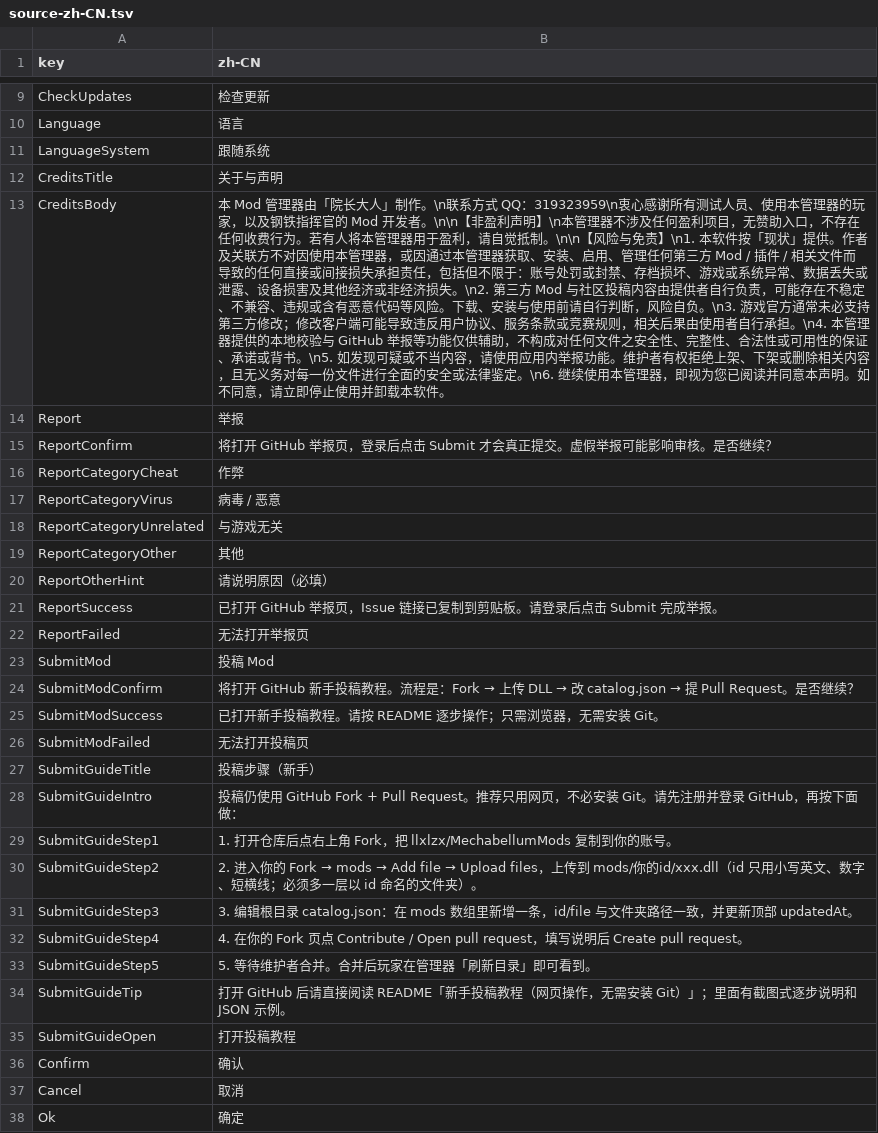
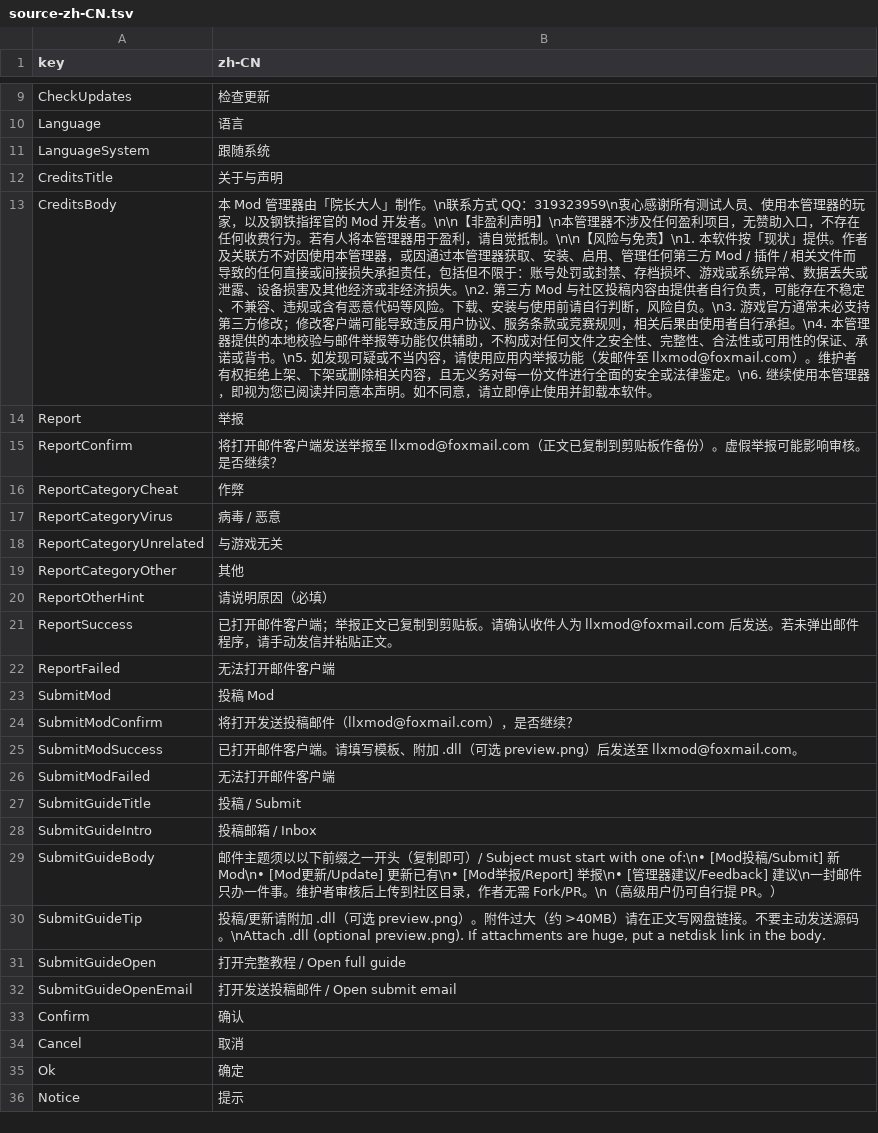
Before and after one commit to llxlzx/MechabellumModManager, a TSV file: docs/i18n/source-zh-CN.tsv, drawn as a sheet; only a part is shown, gaps mark what is left out; the shorter side is filled out with more unchanged rows; removed rows and columns are numbered as before the commit, all else as after; the diff names each change by its address in the sheet, - before the commit and + after, or states it on an @@ line.

```diff
--- a/docs/i18n/source-zh-CN.tsv
+++ b/docs/i18n/source-zh-CN.tsv
-B13 (zh-CN): …地校验与 GitHub 举报等功能仅供辅助，不构成对任何文件之安全性、完整性、合法性或可用性的保证、承诺或背书。\n5. 如发现可疑或不当内容，请使用应用内举报功能。维护者…
+B13 (zh-CN): …地校验与邮件举报等功能仅供辅助，不构成对任何文件之安全性、完整性、合法性或可用性的保证、承诺或背书。\n5. 如发现可疑或不当内容，请使用应用内举报功能（发邮件至 llxmod@foxmail.com）。维护者…
-B15 (zh-CN): 将打开 GitHub 举报页，登录后点击 Submit 才会真正提交。虚假举…
+B15 (zh-CN): 将打开邮件客户端发送举报至 llxmod@foxmail.com（正文已复制到剪贴板作备份）。虚假举…
-B21 (zh-CN): 已打开 GitHub 举报页，Issue 链接已复制到剪贴板。请登录后点击 Submit 完成举报。
+B21 (zh-CN): 已打开邮件客户端；举报正文已复制到剪贴板。请确认收件人为 llxmod@foxmail.com 后发送。若未弹出邮件程序，请手动发信并粘贴正文。
-B22 (zh-CN): 无法打开举报页
+B22 (zh-CN): 无法打开邮件客户端
@@ B24 (zh-CN): 将打开 GitHub 新手投稿教程。流程是：Fork → 上传 DLL → 改 catalog.json → 提 Pull Request。是否继续… → 将打开发送投稿邮件（llxmod@foxmail.com），是否继续… @@
-B25 (zh-CN): 已打开新手投稿教程。请按 README 逐步操作；只需浏览器，无需安装 Git。
+B25 (zh-CN): 已打开邮件客户端。请填写模板、附加 .dll（可选 preview.png）后发送至 llxmod@foxmail.com。
-B26 (zh-CN): 无法打开投稿页
+B26 (zh-CN): 无法打开邮件客户端
-B27 (zh-CN): 投稿步骤（新手）
+B27 (zh-CN): 投稿 / Submit
-B28 (zh-CN): 投稿仍使用 GitHub Fork + Pull Request。推荐只用网页，不必安装 Git。请先注册并登录 GitHub，再按下面做：
+B28 (zh-CN): 投稿邮箱 / Inbox
-row 29: SubmitGuideStep1 | 1. 打开仓库后点右上角 Fork，把 llxlzx/MechabellumMods 复制到你的账号。
-row 30: SubmitGuideStep2 | 2. 进入你的 Fork → mods → Add file → Upload files，上传到 mods/你的id/xxx.dll（id 只用小写英文、数字、短横线；必须多一层以 id 命名的文件夹）。
-row 31: SubmitGuideStep3 | 3. 编辑根目录 catalog.json：在 mods 数组里新增一条，id/file 与文件夹路径一致，并更新顶部 updatedAt。
-row 32: SubmitGuideStep4 | 4. 在你的 Fork 页点 Contribute / Open pull request，填写说明后 Create pull request。
-row 33: SubmitGuideStep5 | 5. 等待维护者合并。合并后玩家在管理器「刷新目录」即可看到。
+row 29: SubmitGuideBody | 邮件主题须以以下前缀之一开头（复制即可）/ Subject must start with one of:\n• [Mod投稿/Submit] 新 Mod\n• [Mod更新/Update] 更新已有\n• [Mod举报/Report] 举报\n• [管理器建议/Feedback] 建议\n一封邮件只办一件事。维护者审核后上传到社区目录，作者无需 Fork/PR。\n（高级用户仍可自行提 PR。）
-B30 (zh-CN): 打开 GitHub 后请直接阅读 README「新手投稿教程（网页操作，无需安装 Git）」；里面有截图式逐步说明和 JSON 示例。
+B30 (zh-CN): 投稿/更新请附加 .dll（可选 preview.png）。附件过大（约 >40MB）请在正文写网盘链接。不要主动发送源码。\nAttach .dll (optional preview.png). If attachments are huge, put a netdisk link in the body.
-B31 (zh-CN): 打开投稿教程
+B31 (zh-CN): 打开完整教程 / Open full guide
+row 32: SubmitGuideOpenEmail | 打开发送投稿邮件 / Open submit email
```
Also changed, not shown: 31 other files.
